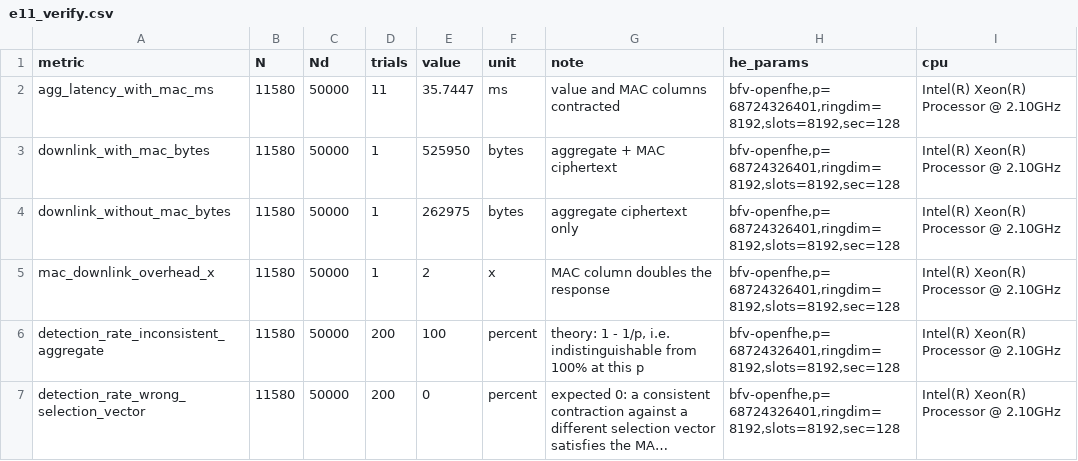
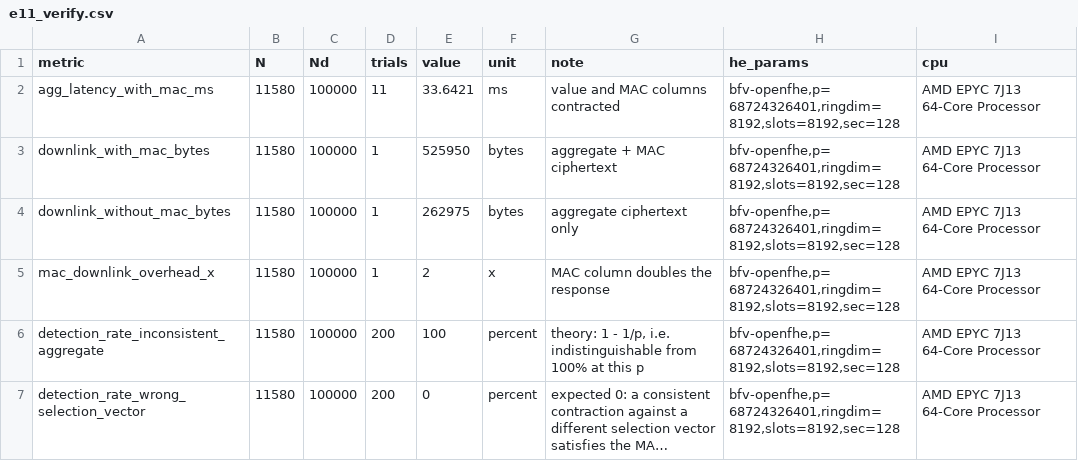
Before and after one commit to mazharulmd/Collusion-Resilient-Searchable-Homomorphic-Encryption-MultiCloud, a CSV file: bench/results/e11_verify.csv, drawn as a sheet; long unchanged cells end in …; the diff names each change by its address in the sheet, - before the commit and + after, or states it on an @@ line.

```diff
--- a/bench/results/e11_verify.csv
+++ b/bench/results/e11_verify.csv
-C2:C7 (Nd): 50000
+C2:C7 (Nd): 100000
-E2 (value): 35.7447
+E2 (value): 33.6421
-I2:I7 (cpu): Intel(R) Xeon(R) Processor @ 2.10GHz
+I2:I7 (cpu): AMD EPYC 7J13 64-Core Processor
```
Also changed, not shown: bench/results/e2_agg.csv, bench/results/e5_baselines.csv, 28 other files.
